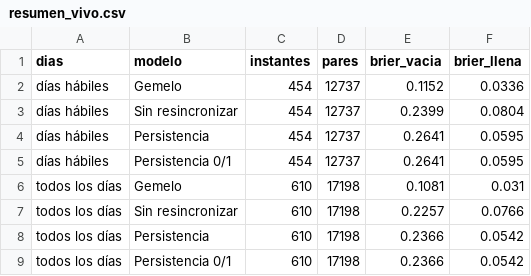
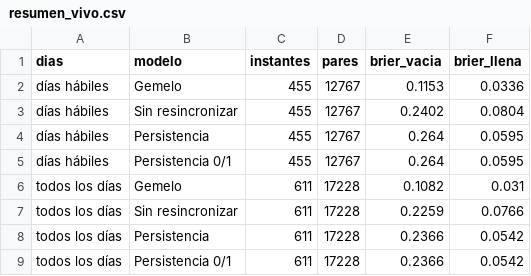
Before and after one commit to ignaburger68-hub/ecobici-gemelo, a CSV file: gemelo_vivo/resumen_vivo.csv, drawn as a sheet.

```diff
--- a/gemelo_vivo/resumen_vivo.csv
+++ b/gemelo_vivo/resumen_vivo.csv
@@ -1,9 +1,9 @@
 dias,modelo,instantes,pares,brier_vacia,brier_llena
-días hábiles,Gemelo,454,12737,0.1152,0.0336
-días hábiles,Sin resincronizar,454,12737,0.2399,0.0804
-días hábiles,Persistencia,454,12737,0.2641,0.0595
-días hábiles,Persistencia 0/1,454,12737,0.2641,0.0595
-todos los días,Gemelo,610,17198,0.1081,0.031
-todos los días,Sin resincronizar,610,17198,0.2257,0.0766
-todos los días,Persistencia,610,17198,0.2366,0.0542
-todos los días,Persistencia 0/1,610,17198,0.2366,0.0542
+días hábiles,Gemelo,455,12767,0.1153,0.0336
+días hábiles,Sin resincronizar,455,12767,0.2402,0.0804
+días hábiles,Persistencia,455,12767,0.264,0.0595
+días hábiles,Persistencia 0/1,455,12767,0.264,0.0595
+todos los días,Gemelo,611,17228,0.1082,0.031
+todos los días,Sin resincronizar,611,17228,0.2259,0.0766
+todos los días,Persistencia,611,17228,0.2366,0.0542
+todos los días,Persistencia 0/1,611,17228,0.2366,0.0542
```
Also changed, not shown: gemelo_vivo/evaluaciones.csv, gemelo_vivo/ultimo/comparacion_planes.csv, 10 other files.
